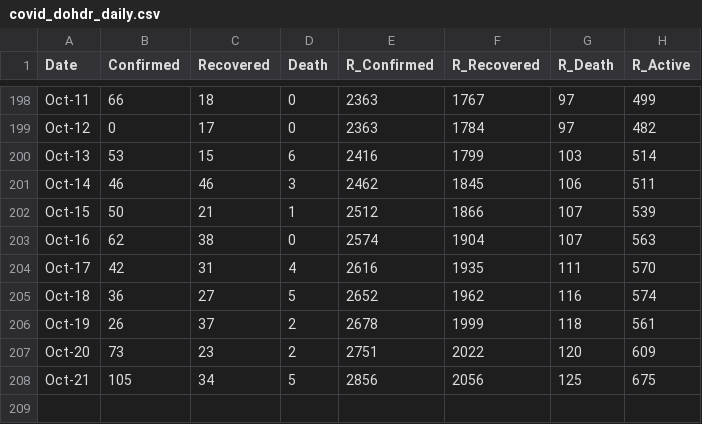
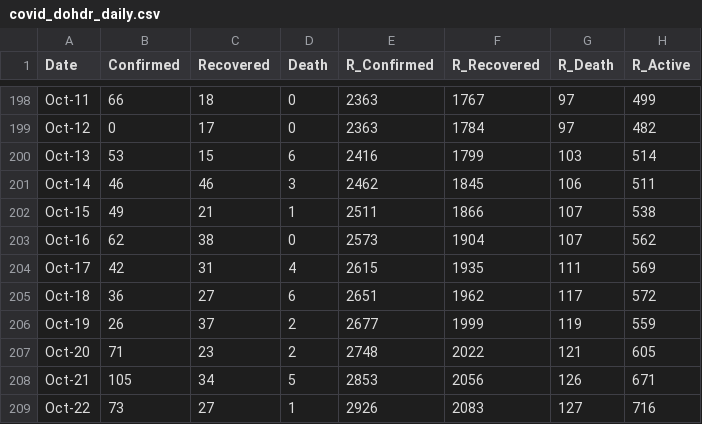
Before and after one commit to djmacao/Covid-19, a CSV file: Covid_Davao_Data/covid_dohdr_daily.csv, drawn as a sheet; only a part is shown, gaps mark what is left out.

```diff
--- a/Covid_Davao_Data/covid_dohdr_daily.csv
+++ b/Covid_Davao_Data/covid_dohdr_daily.csv
@@ -201,8 +201,9 @@ Oct-13,53,15,6,2416,1799,103,514
 Oct-14,46,46,3,2462,1845,106,511
-Oct-15,50,21,1,2512,1866,107,539
-Oct-16,62,38,0,2574,1904,107,563
-Oct-17,42,31,4,2616,1935,111,570
-Oct-18,36,27,5,2652,1962,116,574
-Oct-19,26,37,2,2678,1999,118,561
-Oct-20,73,23,2,2751,2022,120,609
-Oct-21,105,34,5,2856,2056,125,675
+Oct-15,49,21,1,2511,1866,107,538
+Oct-16,62,38,0,2573,1904,107,562
+Oct-17,42,31,4,2615,1935,111,569
+Oct-18,36,27,6,2651,1962,117,572
+Oct-19,26,37,2,2677,1999,119,559
+Oct-20,71,23,2,2748,2022,121,605
+Oct-21,105,34,5,2853,2056,126,671
+Oct-22,73,27,1,2926,2083,127,716
```
Also changed, not shown: Covid_Davao_Data/covid_dohdr_locations.csv, Covid_Davao_Data/doh_test_daily.csv, 5 other files.
